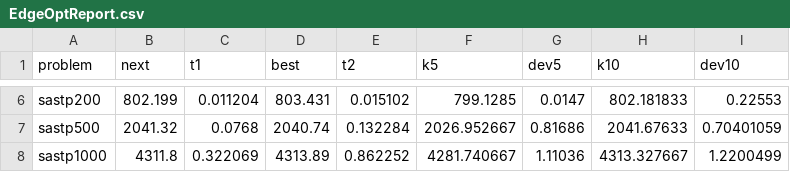
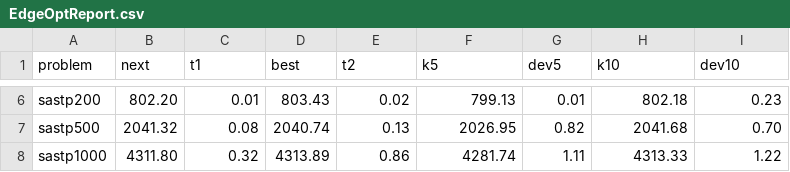
Before and after one commit to stefanhepp/hot-sastp, a CSV file: results/localSearch/EdgeOptReport.csv, drawn as a sheet; only a part is shown, gaps mark what is left out; the diff covers the shown part only; the diff names each change by its address in the sheet, - before the commit and + after, or states it on an @@ line.

```diff
--- a/results/localSearch/EdgeOptReport.csv
+++ b/results/localSearch/EdgeOptReport.csv
-B6 (next): 802.199
+B6 (next): 802.20
-C6 (t1): 0.011204
+C6 (t1): 0.01
-D6 (best): 803.431
+D6 (best): 803.43
-E6 (t2): 0.015102
+E6 (t2): 0.02
-F6 (k5): 799.1285
+F6 (k5): 799.13
-G6 (dev5): 0.0147
+G6 (dev5): 0.01
-H6 (k10): 802.181833
+H6 (k10): 802.18
-I6 (dev10): 0.22553
+I6 (dev10): 0.23
-C7 (t1): 0.0768
+C7 (t1): 0.08
-E7 (t2): 0.132284
+E7 (t2): 0.13
-F7 (k5): 2026.952667
+F7 (k5): 2026.95
-G7 (dev5): 0.81686
+G7 (dev5): 0.82
-H7 (k10): 2041.67633
+H7 (k10): 2041.68
-I7 (dev10): 0.70401059
+I7 (dev10): 0.70
-B8 (next): 4311.8
+B8 (next): 4311.80
-C8 (t1): 0.322069
+C8 (t1): 0.32
-E8 (t2): 0.862252
+E8 (t2): 0.86
-F8 (k5): 4281.740667
+F8 (k5): 4281.74
-G8 (dev5): 1.11036
+G8 (dev5): 1.11
-H8 (k10): 4313.327667
+H8 (k10): 4313.33
-I8 (dev10): 1.2200499
+I8 (dev10): 1.22
```
Also changed, not shown: 31 edited cells elsewhere in this file, results/VND/VNDResD.csv, results/grasp/vndS.csv, 12 other files.
